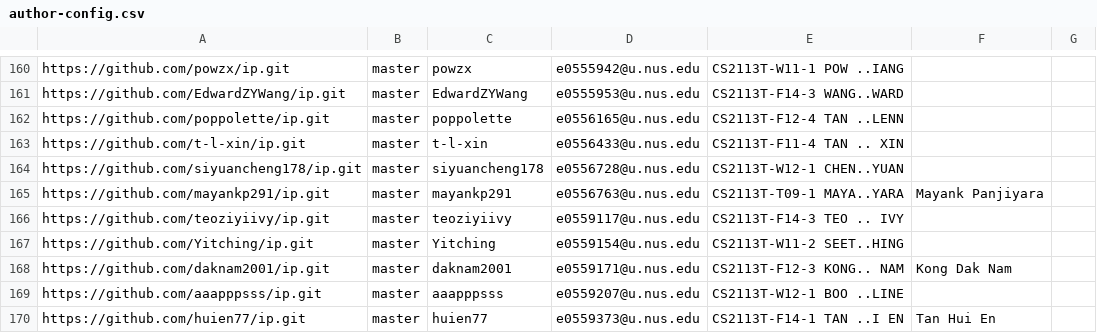
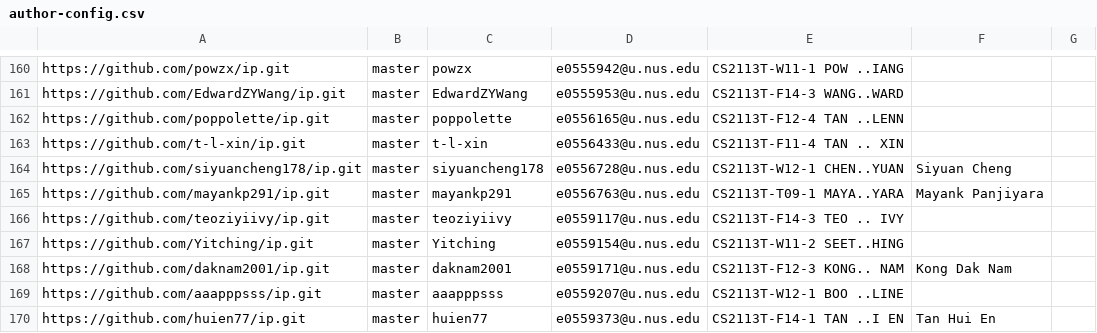
Before and after one commit to nus-cs2113-AY2122S1/ip-dashboard, a CSV file: configs/author-config.csv, drawn as a sheet; only a part is shown, gaps mark what is left out.

Commit message:
Update configs

```diff
--- a/configs/author-config.csv
+++ b/configs/author-config.csv
@@ -163,3 +163,3 @@ https://github.com/poppolette/ip.git,master,poppolette,e0556165@u.nus.edu,CS2113
 https://github.com/t-l-xin/ip.git,master,t-l-xin,e0556433@u.nus.edu,CS2113T-F11-4 TAN .. XIN,,
-https://github.com/siyuancheng178/ip.git,master,siyuancheng178,e0556728@u.nus.edu,CS2113T-W12-1 CHEN..YUAN,,
+https://github.com/siyuancheng178/ip.git,master,siyuancheng178,e0556728@u.nus.edu,CS2113T-W12-1 CHEN..YUAN,Siyuan Cheng,
 https://github.com/mayankp291/ip.git,master,mayankp291,e0556763@u.nus.edu,CS2113T-T09-1 MAYA..YARA,Mayank Panjiyara,
```
